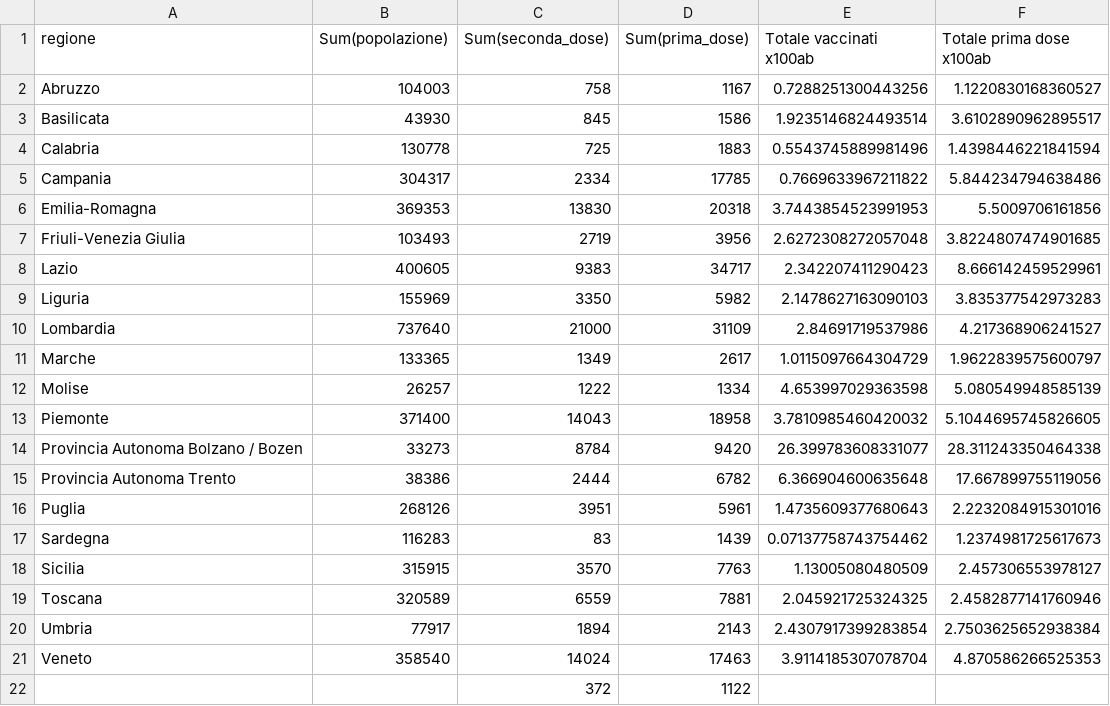
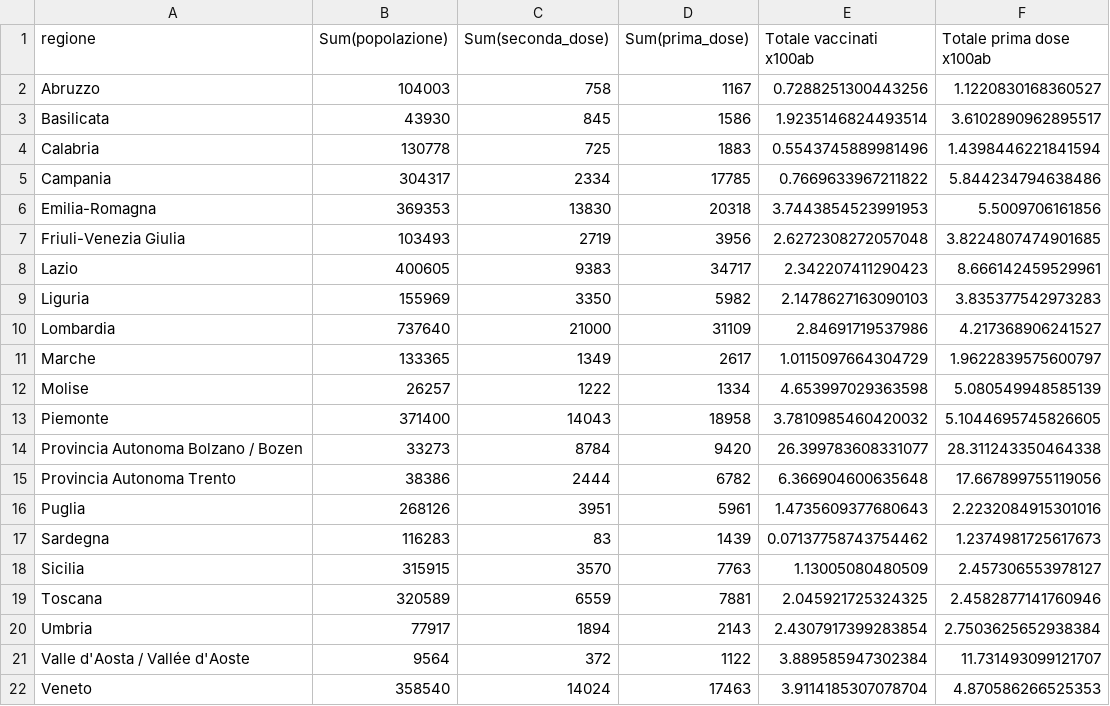
Before and after one commit to Scienzainrete/covid-19, a CSV file: ita_vaccini_80+_regioni.csv, drawn as a sheet.

Commit message:
Update ita_vaccini_80+_regioni.csv

```diff
--- a/ita_vaccini_80+_regioni.csv
+++ b/ita_vaccini_80+_regioni.csv
@@ -20,3 +20,3 @@
 "Umbria",77917,1894,2143,2.4307917399283854,2.7503625652938384
+"Valle d'Aosta / Vallée d'Aoste",9564,372,1122,3.889585947302384,11.731493099121707
 "Veneto",358540,14024,17463,3.9114185307078704,4.870586266525353
-,,372,1122,,
```
